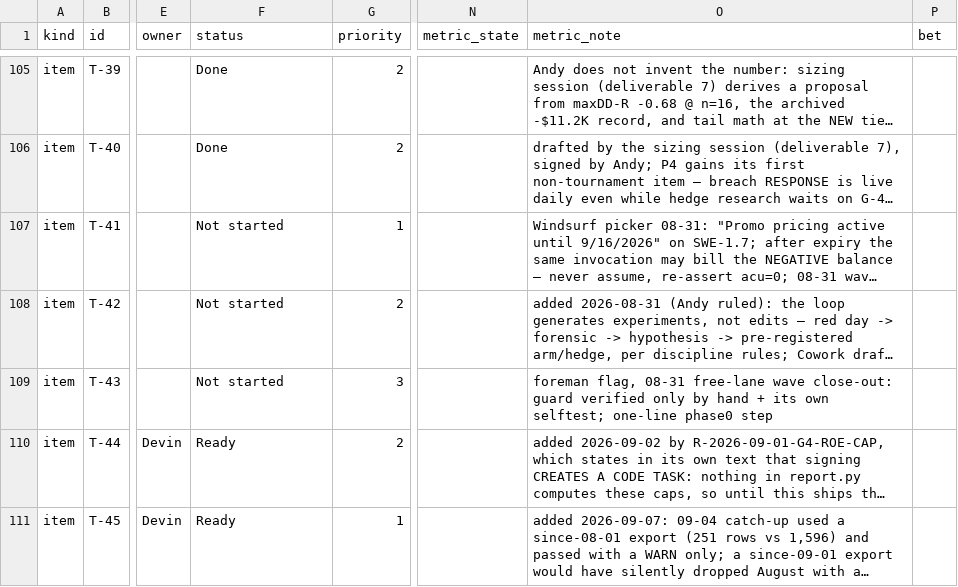
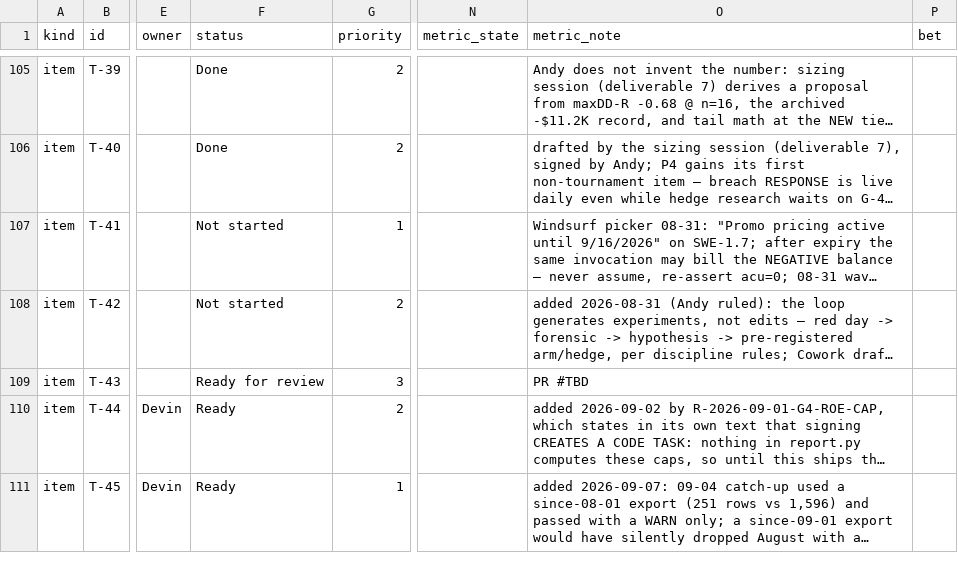
Before and after one commit to chace2827/bot-fleet-v2, a CSV file: data/portfolio.csv, drawn as a sheet; only a part is shown, gaps mark what is left out; long unchanged cells end in …; the diff names each change by its address in the sheet, - before the commit and + after, or states it on an @@ line.

```diff
--- a/data/portfolio.csv
+++ b/data/portfolio.csv
-F109 (status): Not started
+F109 (status): Ready for review
-O109 (metric_note): foreman flag, 08-31 free-lane wave close-out: guard verified only by hand + its own selftest; one-line phase0 step
+O109 (metric_note): PR #TBD
```
Also changed, not shown: 3 other files.
